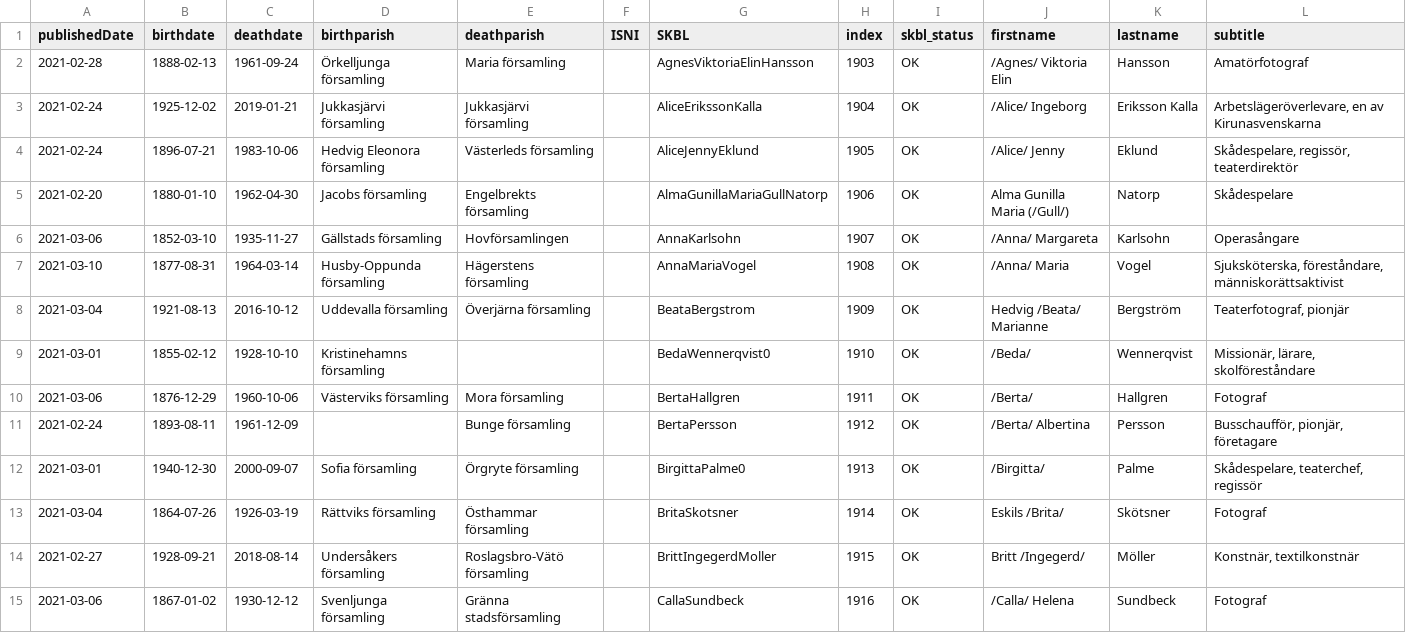
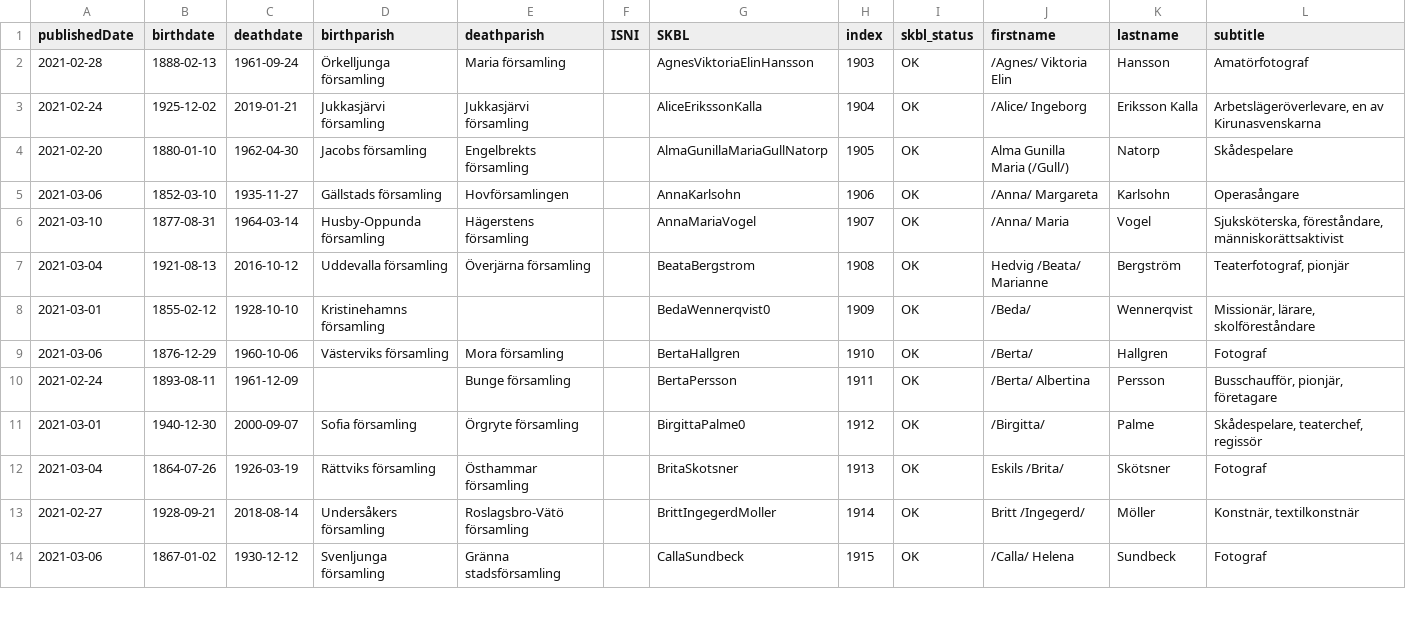
Before and after one commit to salgo60/open-data-examples, a CSV file: SKBL_newfile.csv, drawn as a sheet; only a part is shown; the diff covers the shown part only.

```diff
--- a/SKBL_newfile.csv
+++ b/SKBL_newfile.csv
@@ -3,13 +3,12 @@ publishedDate,birthdate,deathdate,birthparish,deathparish,ISNI,SKBL,index,skbl_s
 2021-02-24,1925-12-02,2019-01-21,Jukkasjärvi församling,Jukkasjärvi församling,,AliceErikssonKalla,1904,OK,/Alice/ Ingeborg,Eriksson Kalla,"Arbetslägeröverlevare, en av Kirunasvenskarna"
-2021-02-24,1896-07-21,1983-10-06,Hedvig Eleonora församling,Västerleds församling,,AliceJennyEklund,1905,OK,/Alice/ Jenny,Eklund,"Skådespelare, regissör, teaterdirektör"
-2021-02-20,1880-01-10,1962-04-30,Jacobs församling,Engelbrekts församling,,AlmaGunillaMariaGullNatorp,1906,OK,Alma Gunilla Maria (/Gull/),Natorp,Skådespelare
-2021-03-06,1852-03-10,1935-11-27,Gällstads församling,Hovförsamlingen,,AnnaKarlsohn,1907,OK,/Anna/ Margareta,Karlsohn,Operasångare
-2021-03-10,1877-08-31,1964-03-14,Husby-Oppunda församling,Hägerstens församling,,AnnaMariaVogel,1908,OK,/Anna/ Maria,Vogel,"Sjuksköterska, föreståndare, människorättsaktivist"
-2021-03-04,1921-08-13,2016-10-12,Uddevalla församling,Överjärna församling,,BeataBergstrom,1909,OK,Hedvig /Beata/ Marianne,Bergström,"Teaterfotograf, pionjär"
-2021-03-01,1855-02-12,1928-10-10,Kristinehamns församling,,,BedaWennerqvist0,1910,OK,/Beda/,Wennerqvist,"Missionär, lärare, skolföreståndare"
-2021-03-06,1876-12-29,1960-10-06,Västerviks församling,Mora församling,,BertaHallgren,1911,OK,/Berta/,Hallgren,Fotograf
-2021-02-24,1893-08-11,1961-12-09,,Bunge församling,,BertaPersson,1912,OK,/Berta/ Albertina,Persson,"Busschaufför, pionjär, företagare"
-2021-03-01,1940-12-30,2000-09-07,Sofia församling,Örgryte församling,,BirgittaPalme0,1913,OK,/Birgitta/,Palme,"Skådespelare, teaterchef, regissör"
-2021-03-04,1864-07-26,1926-03-19,Rättviks församling,Östhammar församling,,BritaSkotsner,1914,OK,Eskils /Brita/,Skötsner,Fotograf
-2021-02-27,1928-09-21,2018-08-14,Undersåkers församling,Roslagsbro-Vätö församling,,BrittIngegerdMoller,1915,OK,Britt /Ingegerd/,Möller,"Konstnär, textilkonstnär"
-2021-03-06,1867-01-02,1930-12-12,Svenljunga församling,Gränna stadsförsamling,,CallaSundbeck,1916,OK,/Calla/ Helena,Sundbeck,Fotograf
+2021-02-20,1880-01-10,1962-04-30,Jacobs församling,Engelbrekts församling,,AlmaGunillaMariaGullNatorp,1905,OK,Alma Gunilla Maria (/Gull/),Natorp,Skådespelare
+2021-03-06,1852-03-10,1935-11-27,Gällstads församling,Hovförsamlingen,,AnnaKarlsohn,1906,OK,/Anna/ Margareta,Karlsohn,Operasångare
+2021-03-10,1877-08-31,1964-03-14,Husby-Oppunda församling,Hägerstens församling,,AnnaMariaVogel,1907,OK,/Anna/ Maria,Vogel,"Sjuksköterska, föreståndare, människorättsaktivist"
+2021-03-04,1921-08-13,2016-10-12,Uddevalla församling,Överjärna församling,,BeataBergstrom,1908,OK,Hedvig /Beata/ Marianne,Bergström,"Teaterfotograf, pionjär"
+2021-03-01,1855-02-12,1928-10-10,Kristinehamns församling,,,BedaWennerqvist0,1909,OK,/Beda/,Wennerqvist,"Missionär, lärare, skolföreståndare"
+2021-03-06,1876-12-29,1960-10-06,Västerviks församling,Mora församling,,BertaHallgren,1910,OK,/Berta/,Hallgren,Fotograf
+2021-02-24,1893-08-11,1961-12-09,,Bunge församling,,BertaPersson,1911,OK,/Berta/ Albertina,Persson,"Busschaufför, pionjär, företagare"
+2021-03-01,1940-12-30,2000-09-07,Sofia församling,Örgryte församling,,BirgittaPalme0,1912,OK,/Birgitta/,Palme,"Skådespelare, teaterchef, regissör"
+2021-03-04,1864-07-26,1926-03-19,Rättviks församling,Östhammar församling,,BritaSkotsner,1913,OK,Eskils /Brita/,Skötsner,Fotograf
+2021-02-27,1928-09-21,2018-08-14,Undersåkers församling,Roslagsbro-Vätö församling,,BrittIngegerdMoller,1914,OK,Britt /Ingegerd/,Möller,"Konstnär, textilkonstnär"
+2021-03-06,1867-01-02,1930-12-12,Svenljunga församling,Gränna stadsförsamling,,CallaSundbeck,1915,OK,/Calla/ Helena,Sundbeck,Fotograf
```
Also changed, not shown: 5 added rows and 65 edited cells elsewhere in this file, SKBL_new.csv, 1 other file.
